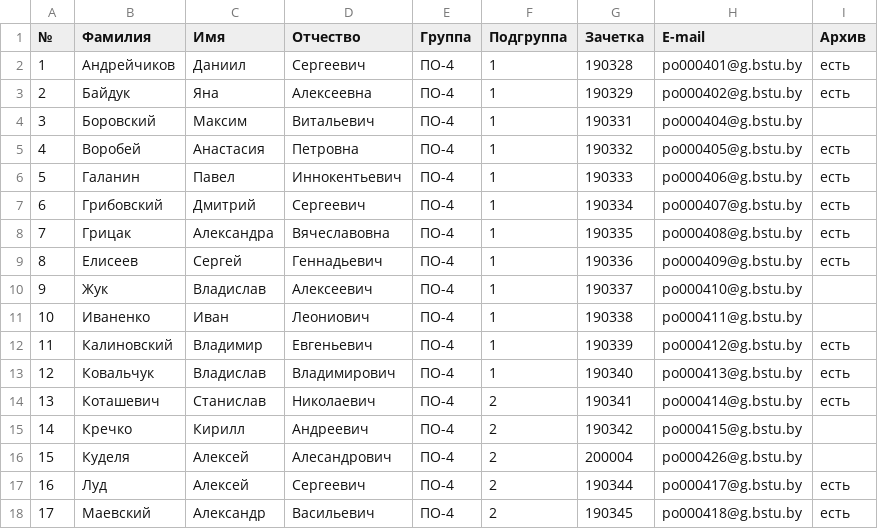
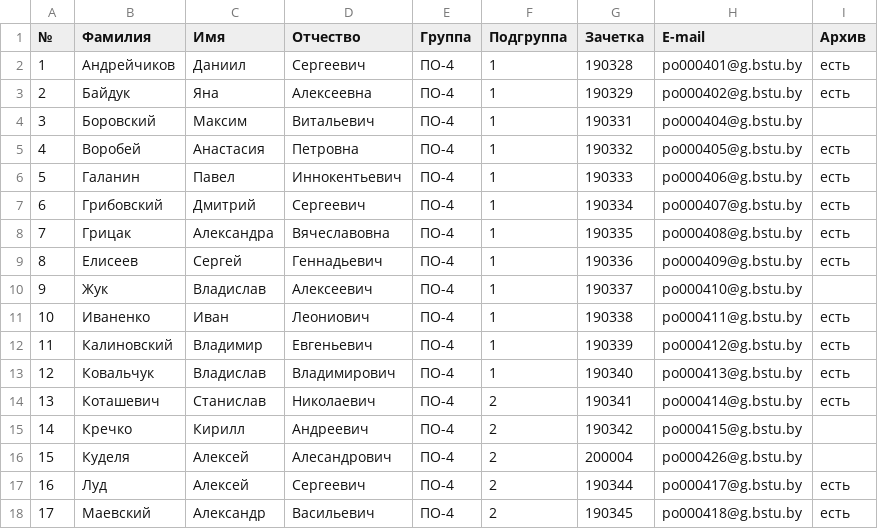
Before and after one commit to BrSTU-PO4-190333/general_7sem_KMiAD, a CSV file: KMiAD-PO4.csv, drawn as a sheet; only a part is shown.

Commit message:
main : group list updated

```diff
--- a/KMiAD-PO4.csv
+++ b/KMiAD-PO4.csv
@@ -10,3 +10,3 @@
 9,Жук,Владислав,Алексеевич,ПО-4,1,190337,po000410@g.bstu.by,
-10,Иваненко,Иван,Леониович,ПО-4,1,190338,po000411@g.bstu.by,
+10,Иваненко,Иван,Леониович,ПО-4,1,190338,po000411@g.bstu.by,есть
 11,Калиновский,Владимир,Евгеньевич,ПО-4,1,190339,po000412@g.bstu.by,есть
```
